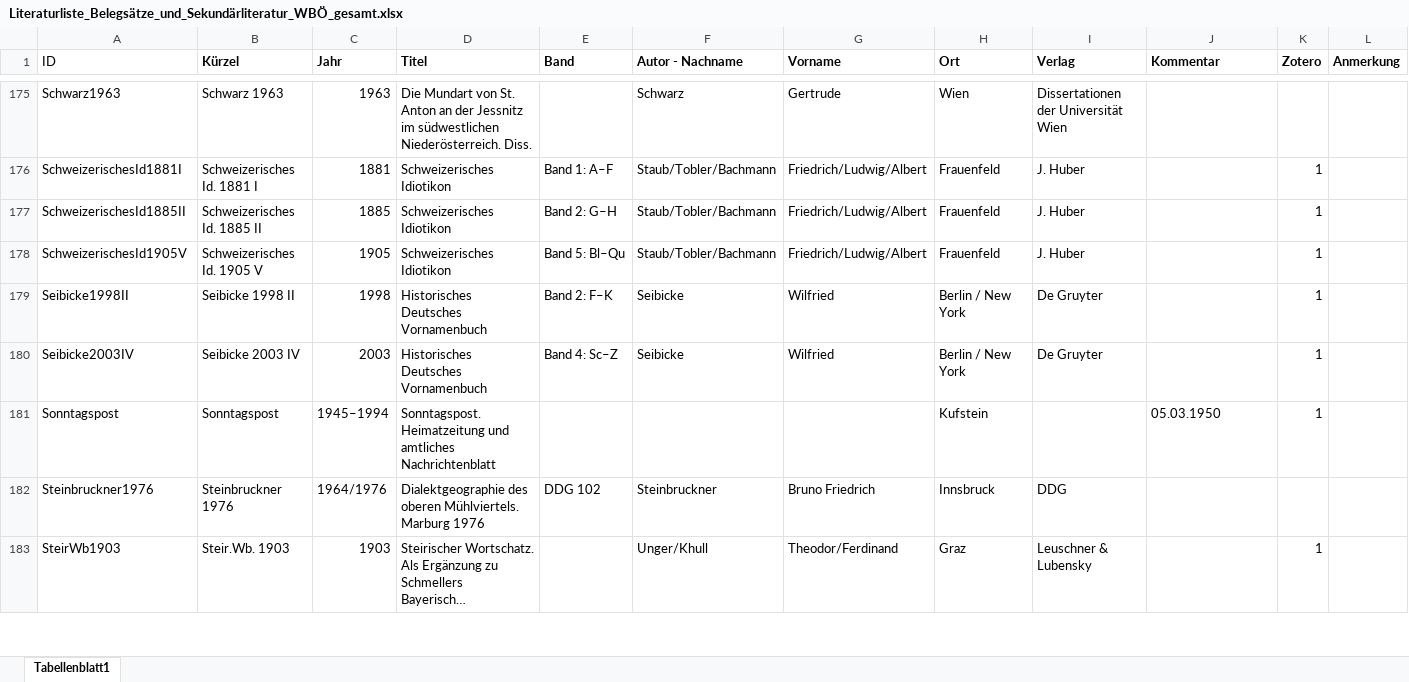
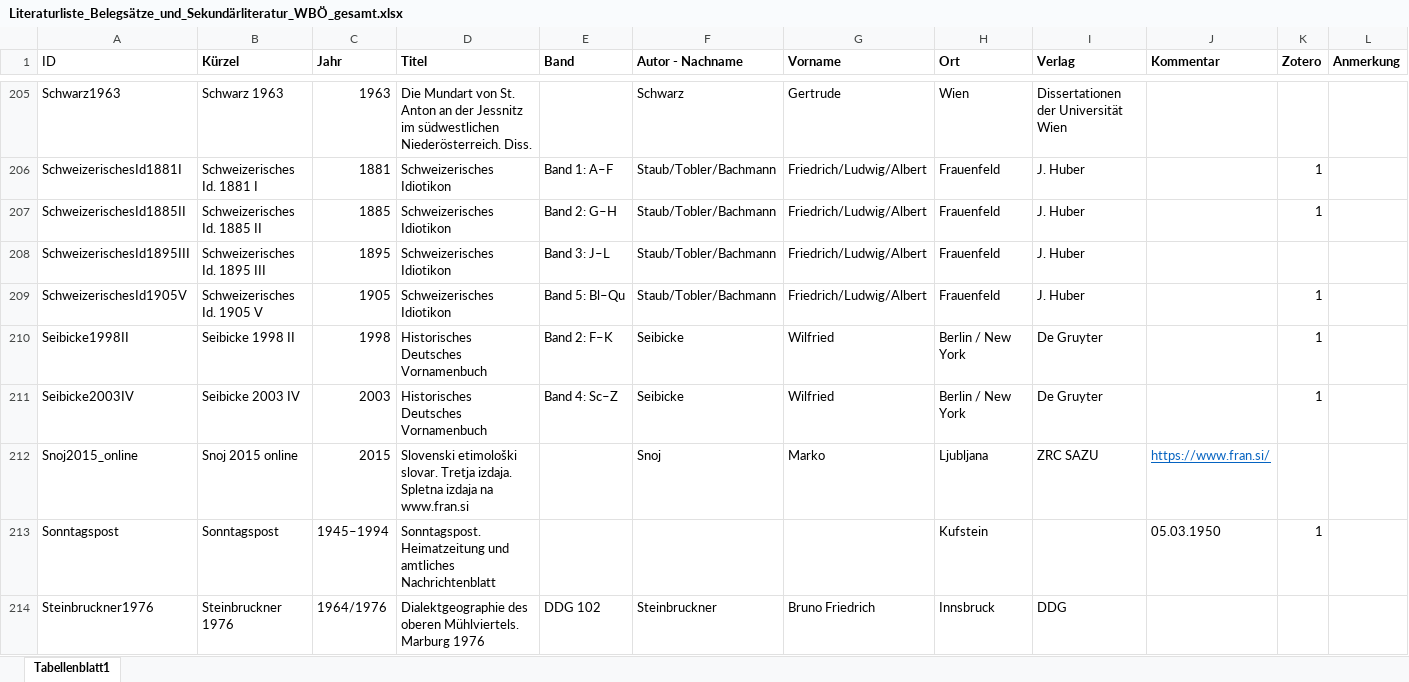
Before and after one commit to acdh-oeaw/lioe-public-frontend, an Excel workbook: dist/static/parser-xml/Literaturliste_Belegsätze_und_Sekundärliteratur_WBÖ_gesamt.xlsx, sheet Tabellenblatt1, drawn as a sheet; only a part is shown, gaps mark what is left out; the shorter side is filled out with more unchanged rows; long unchanged cells end in …; values as stored, in another font and other column widths than the file's, no borders; table styles not drawn; the diff covers the shown part only; the diff names each change by its address in the sheet, - before the commit and + after, or states it on an @@ line.

Commit message:
Parser Update 0.8.3 inkl. Literaturliste.

```diff
--- a/dist/static/parser-xml/Literaturliste_Belegsätze_und_Sekundärliteratur_WBÖ_gesamt.xlsx (sheet Tabellenblatt1)
+++ b/dist/static/parser-xml/Literaturliste_Belegsätze_und_Sekundärliteratur_WBÖ_gesamt.xlsx (sheet Tabellenblatt1)
+row 208: SchweizerischesId1895III | Schweizerisches Id. 1895 III | 1895 | Schweizerisches Idiotikon | Band 3: J–L | Staub/Tobler/Bachmann | Friedrich/Ludwig/Albert | Frauenfeld | J. Huber
+row 212: Snoj2015_online | Snoj 2015 online | 2015 | Slovenski etimološki slovar. Tretja izdaja. Spletna izdaja na www.fran.si |  | Snoj | Marko | Ljubljana | ZRC SAZU | https://www.fran.si/
```
Also changed, not shown: 36 added rows, 1 removed row and 1 edited cell elsewhere in this sheet, parser-xml/Literaturliste_Belegsätze_und_Sekundärliteratur_WBÖ_gesamt.xlsx, 4 other files.
